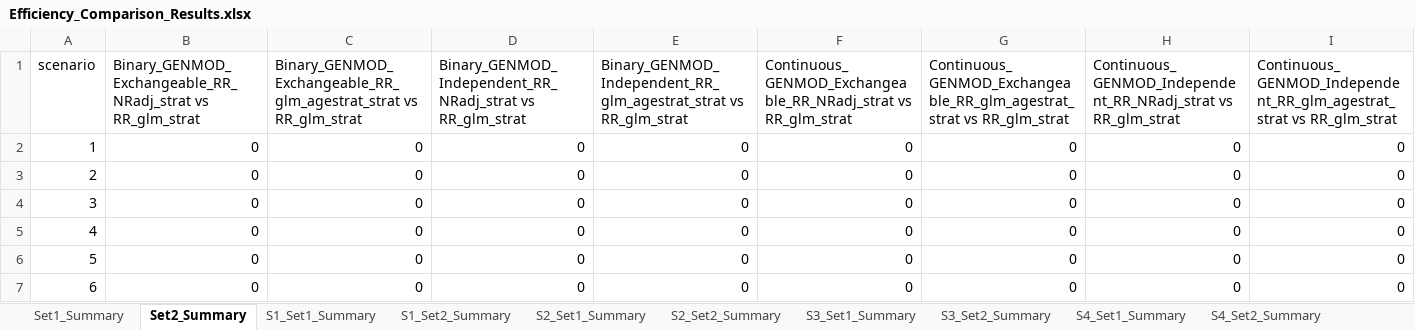
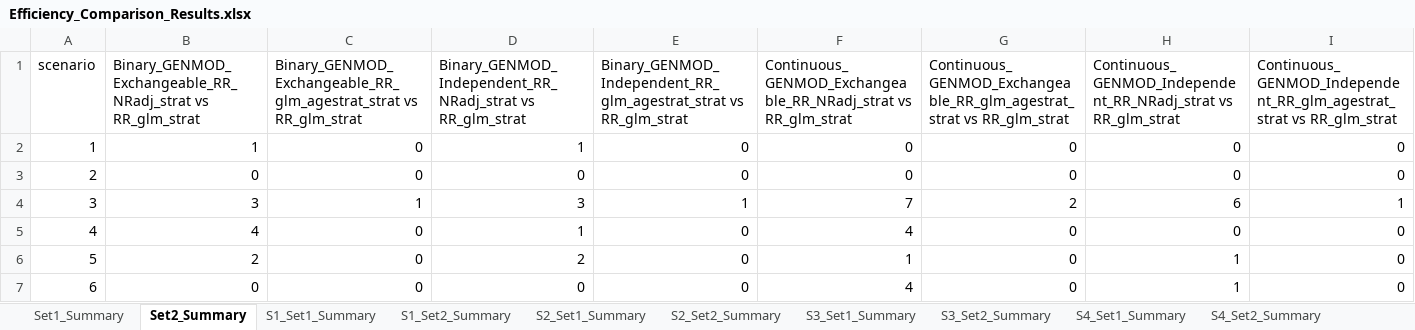
Before and after one commit to zhaobeibo/HCHS_simulation, an Excel workbook: output/Efficiency_Comparison_Results.xlsx, sheet Set2_Summary, drawn as a sheet; values as stored, in another font and other column widths than the file's, no borders; the diff names each change by its address in the sheet, - before the commit and + after, or states it on an @@ line.

```diff
--- a/output/Efficiency_Comparison_Results.xlsx (sheet Set2_Summary)
+++ b/output/Efficiency_Comparison_Results.xlsx (sheet Set2_Summary)
-B2: 0
+B2: 1
-D2: 0
+D2: 1
-B4: 0
+B4: 3
-C4: 0
+C4: 1
-D4: 0
+D4: 3
-E4: 0
+E4: 1
-F4: 0
+F4: 7
-G4: 0
+G4: 2
-H4: 0
+H4: 6
-I4: 0
+I4: 1
-B5: 0
+B5: 4
-D5: 0
+D5: 1
-F5: 0
+F5: 4
-B6: 0
+B6: 2
-D6: 0
+D6: 2
-F6: 0
+F6: 1
-H6:H7: 0
+H6:H7: 1
-F7: 0
+F7: 4
```
Also changed, not shown: sheet Raw_SE_Comparisons, sheet Efficiency_Summary_Stats, sheet Set1_Summary, sheet S3_Set2_Summary, sheet Set2_S3_Continuous_GENMOD_Effic, sheet Set1_S6_Binary_GENMOD_Efficienc, 24 more sheets, output/Complete_Coverage_Analysis_Results.xlsx, output/V3_SIM_Results_Summary.xlsx, 4 other files.
